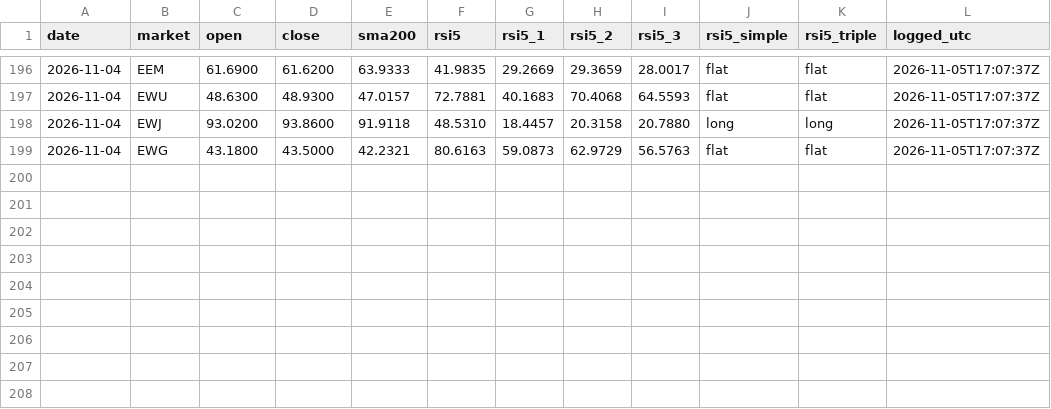
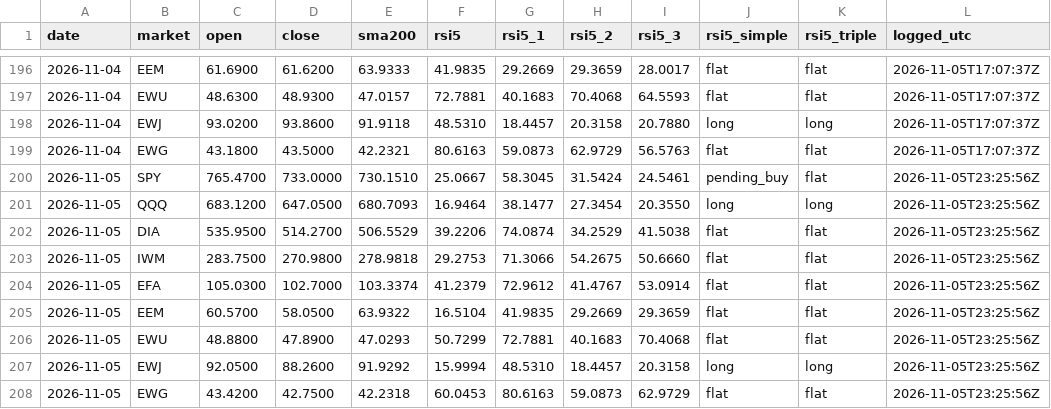
Before and after one commit to triton-xxix/proteus-lab, a CSV file: systems/SIGNALS.csv, drawn as a sheet; only a part is shown, gaps mark what is left out.

```diff
--- a/systems/SIGNALS.csv
+++ b/systems/SIGNALS.csv
@@ -199 +199,10 @@ date,market,open,close,sma200,rsi5,rsi5_1,rsi5_2,rsi5_3,rsi5_simple,rsi5_triple,
 2026-11-04,EWG,43.1800,43.5000,42.2321,80.6163,59.0873,62.9729,56.5763,flat,flat,2026-11-05T17:07:37Z
+2026-11-05,SPY,765.4700,733.0000,730.1510,25.0667,58.3045,31.5424,24.5461,pending_buy,flat,2026-11-05T23:25:56Z
+2026-11-05,QQQ,683.1200,647.0500,680.7093,16.9464,38.1477,27.3454,20.3550,long,long,2026-11-05T23:25:56Z
+2026-11-05,DIA,535.9500,514.2700,506.5529,39.2206,74.0874,34.2529,41.5038,flat,flat,2026-11-05T23:25:56Z
+2026-11-05,IWM,283.7500,270.9800,278.9818,29.2753,71.3066,54.2675,50.6660,flat,flat,2026-11-05T23:25:56Z
+2026-11-05,EFA,105.0300,102.7000,103.3374,41.2379,72.9612,41.4767,53.0914,flat,flat,2026-11-05T23:25:56Z
+2026-11-05,EEM,60.5700,58.0500,63.9322,16.5104,41.9835,29.2669,29.3659,flat,flat,2026-11-05T23:25:56Z
+2026-11-05,EWU,48.8800,47.8900,47.0293,50.7299,72.7881,40.1683,70.4068,flat,flat,2026-11-05T23:25:56Z
+2026-11-05,EWJ,92.0500,88.2600,91.9292,15.9994,48.5310,18.4457,20.3158,long,long,2026-11-05T23:25:56Z
+2026-11-05,EWG,43.4200,42.7500,42.2318,60.0453,80.6163,59.0873,62.9729,flat,flat,2026-11-05T23:25:56Z
```
Also changed, not shown: pitch/PREDICTIONS.csv, systems/EVENTS.csv, 7 other files.
